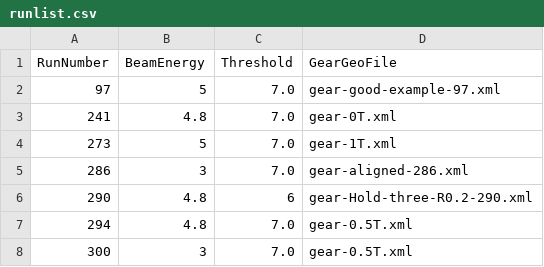
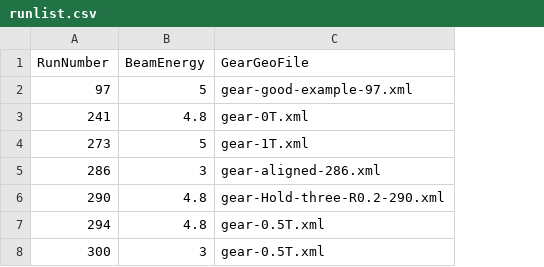
Before and after one commit to eutelescope/eutelescope, a CSV file: jobsub/examples/GBL/noDUTExample/runlist/runlist.csv, drawn as a sheet; the diff names each change by its address in the sheet, - before the commit and + after, or states it on an @@ line.

```diff
--- a/jobsub/examples/GBL/noDUTExample/runlist/runlist.csv
+++ b/jobsub/examples/GBL/noDUTExample/runlist/runlist.csv
-column C (Threshold), rows 2-8: 7.0 | 7.0 | 7.0 | 7.0 | 6 | 7.0 | 7.0
```
Also changed, not shown: 8 other files.
